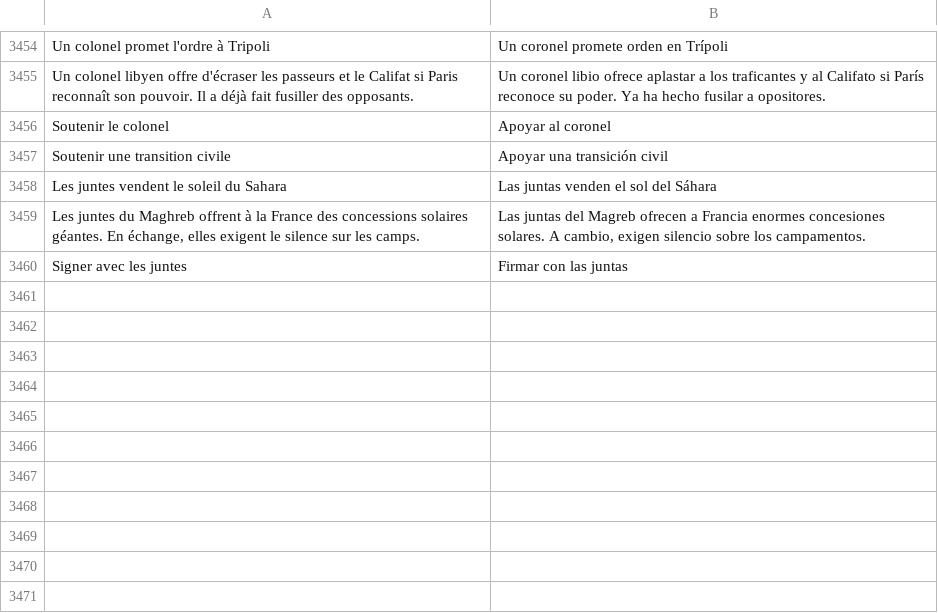
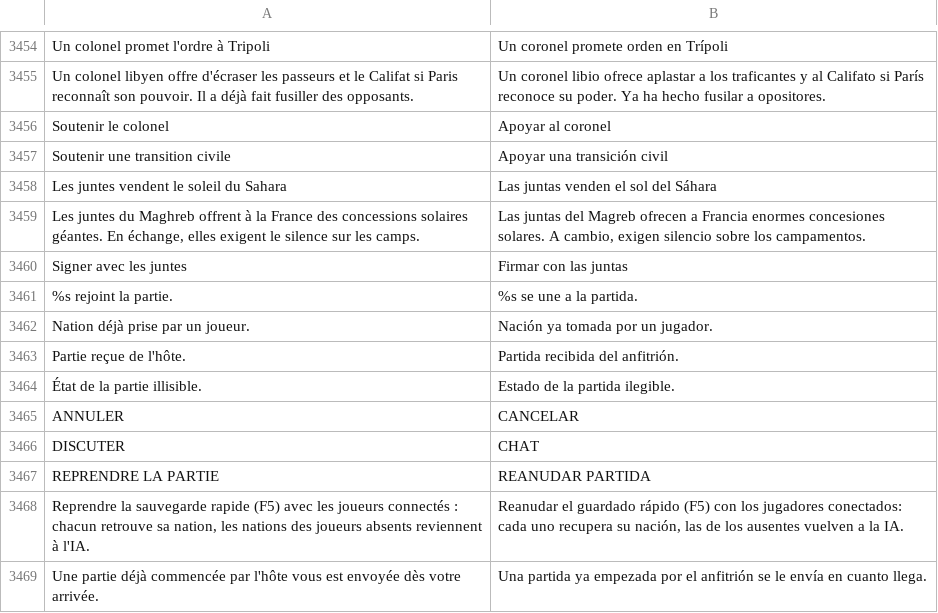
Before and after one commit to wakadu13/RobotAdventure, a TSV file: tools/lang/es.tsv, drawn as a sheet; only a part is shown, gaps mark what is left out.

```diff
--- a/tools/lang/es.tsv
+++ b/tools/lang/es.tsv
@@ -3460 +3460,10 @@ Les juntes du Maghreb offrent à la France des concessions solaires géantes. En
 Signer avec les juntes	Firmar con las juntas
+%s rejoint la partie.	%s se une a la partida.
+Nation déjà prise par un joueur.	Nación ya tomada por un jugador.
+Partie reçue de l'hôte.	Partida recibida del anfitrión.
+État de la partie illisible.	Estado de la partida ilegible.
+ANNULER	CANCELAR
+DISCUTER	CHAT
+REPRENDRE LA PARTIE	REANUDAR PARTIDA
+Reprendre la sauvegarde rapide (F5) avec les joueurs connectés : chacun retrouve sa nation, les nations des joueurs absents reviennent à l'IA.	Reanudar el guardado rápido (F5) con los jugadores conectados: cada uno recupera su nación, las de los ausentes vuelven a la IA.
+Une partie déjà commencée par l'hôte vous est envoyée dès votre arrivée.	Una partida ya empezada por el anfitrión se le envía en cuanto llega.
```
Also changed, not shown: tools/lang/de.tsv, tools/lang/en.tsv, 17 other files.
